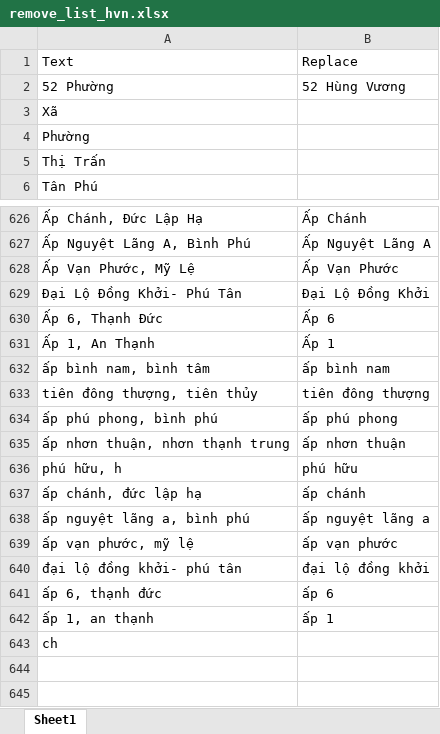
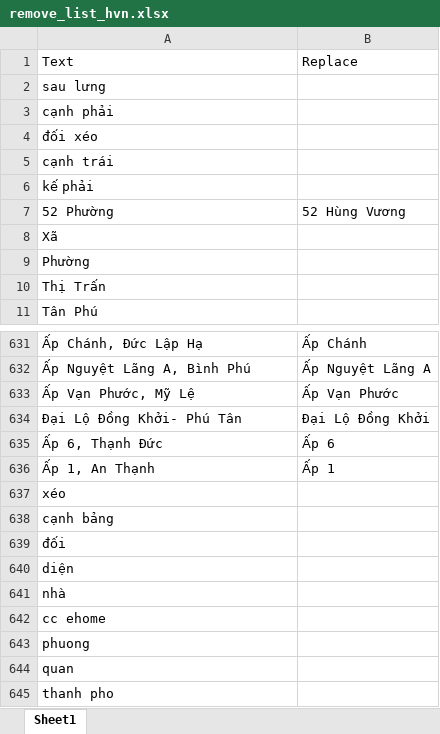
Before and after one commit to PhamAnhTuan084/StreamlitStoreMappingV2, an Excel workbook: remove_list_hvn.xlsx, sheet Sheet1, drawn as a sheet; only a part is shown, gaps mark what is left out; values as stored, in another font and other column widths than the file's, no borders; removed rows and columns are numbered as before the commit, all else as after; the diff names each change by its address in the sheet, - before the commit and + after, or states it on an @@ line.

```diff
--- a/remove_list_hvn.xlsx (sheet Sheet1)
+++ b/remove_list_hvn.xlsx (sheet Sheet1)
+row 2: sau lưng
+row 3: cạnh phải
+row 4: đối xéo
+row 5: cạnh trái
+row 6: kế phải
-row 632: ấp bình nam, bình tâm | ấp bình nam
-row 633: tiên đông thượng, tiên thủy | tiên đông thượng
-row 634: ấp phú phong, bình phú | ấp phú phong
-row 635: ấp nhơn thuận, nhơn thạnh trung | ấp nhơn thuận
-row 636: phú hữu, h | phú hữu
-row 637: ấp chánh, đức lập hạ | ấp chánh
-row 638: ấp nguyệt lãng a, bình phú | ấp nguyệt lãng a
-row 639: ấp vạn phước, mỹ lệ | ấp vạn phước
-row 640: đại lộ đồng khởi- phú tân | đại lộ đồng khởi
-row 641: ấp 6, thạnh đức | ấp 6
-row 642: ấp 1, an thạnh | ấp 1
-A637: ch
+A637: xéo
+row 638: cạnh bảng
+row 639: đối
+row 640: diện
+row 641: nhà
+row 642: cc ehome
+row 643: phuong
+row 644: quan
+row 645: thanh pho
```
Also changed, not shown: OpText.xlsx, Op_Add.xlsx, 8 other files.
